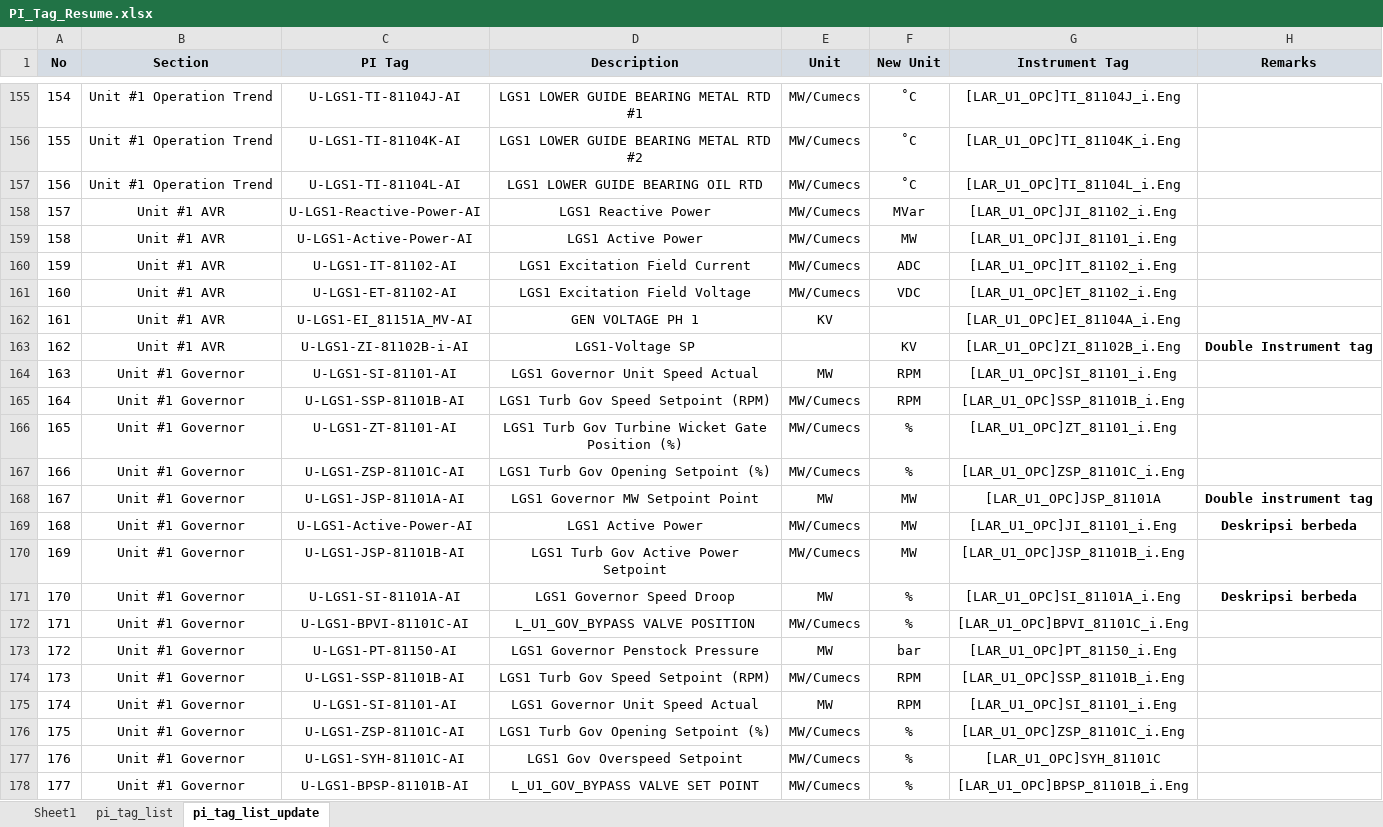
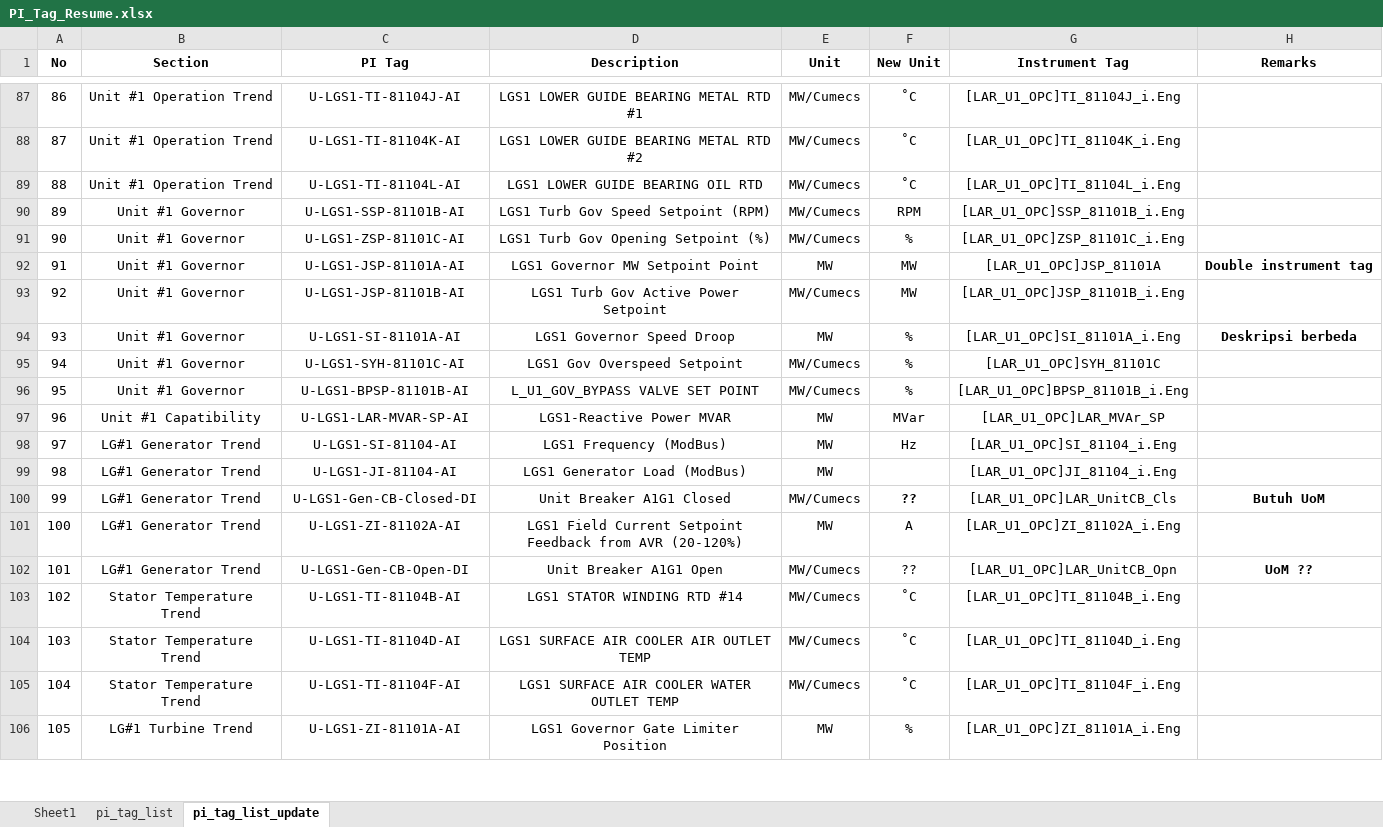
Before and after one commit to mekatronik-achmadi/Predict-CBM, an Excel workbook: Vale/Docs/ExistingPITag/PI_Tag_Resume.xlsx, sheet pi_tag_list_update, drawn as a sheet; only a part is shown, gaps mark what is left out; the shorter side is filled out with more unchanged rows; values as stored, in another font and other column widths than the file's, no borders; conditional formats not drawn; removed rows and columns are numbered as before the commit, all else as after; the diff covers the shown part only; the diff names each change by its address in the sheet, - before the commit and + after, or states it on an @@ line.

```diff
--- a/Vale/Docs/ExistingPITag/PI_Tag_Resume.xlsx (sheet pi_tag_list_update)
+++ b/Vale/Docs/ExistingPITag/PI_Tag_Resume.xlsx (sheet pi_tag_list_update)
-A1:H1 fill: #D5DCE4
+A1:H1 fill: none
@@ column A (No) renumbered between rows 3 and 114 @@
-row 158: 157 | Unit #1 AVR | U-LGS1-Reactive-Power-AI | LGS1 Reactive Power | MW/Cumecs | MVar | [LAR_U1_OPC]JI_81102_i.Eng
-row 159: 158 | Unit #1 AVR | U-LGS1-Active-Power-AI | LGS1 Active Power | MW/Cumecs | MW | [LAR_U1_OPC]JI_81101_i.Eng
-row 160: 159 | Unit #1 AVR | U-LGS1-IT-81102-AI | LGS1 Excitation Field Current | MW/Cumecs | ADC | [LAR_U1_OPC]IT_81102_i.Eng
-row 161: 160 | Unit #1 AVR | U-LGS1-ET-81102-AI | LGS1 Excitation Field Voltage | MW/Cumecs | VDC | [LAR_U1_OPC]ET_81102_i.Eng
-row 162: 161 | Unit #1 AVR | U-LGS1-EI_81151A_MV-AI | GEN VOLTAGE PH 1 | KV |  | [LAR_U1_OPC]EI_81104A_i.Eng
-row 163: 162 | Unit #1 AVR | U-LGS1-ZI-81102B-i-AI | LGS1-Voltage SP |  | KV | [LAR_U1_OPC]ZI_81102B_i.Eng | Double Instrument tag
-row 164: 163 | Unit #1 Governor | U-LGS1-SI-81101-AI | LGS1 Governor Unit Speed Actual | MW | RPM | [LAR_U1_OPC]SI_81101_i.Eng
-row 166: 165 | Unit #1 Governor | U-LGS1-ZT-81101-AI | LGS1 Turb Gov Turbine Wicket Gate Position (%) | MW/Cumecs | % | [LAR_U1_OPC]ZT_81101_i.Eng
-row 169: 168 | Unit #1 Governor | U-LGS1-Active-Power-AI | LGS1 Active Power | MW/Cumecs | MW | [LAR_U1_OPC]JI_81101_i.Eng | Deskripsi berbeda
-row 172: 171 | Unit #1 Governor | U-LGS1-BPVI-81101C-AI | L_U1_GOV_BYPASS VALVE POSITION | MW/Cumecs | % | [LAR_U1_OPC]BPVI_81101C_i.Eng
-row 173: 172 | Unit #1 Governor | U-LGS1-PT-81150-AI | LGS1 Governor Penstock Pressure | MW | bar | [LAR_U1_OPC]PT_81150_i.Eng
-row 174: 173 | Unit #1 Governor | U-LGS1-SSP-81101B-AI | LGS1 Turb Gov Speed Setpoint (RPM) | MW/Cumecs | RPM | [LAR_U1_OPC]SSP_81101B_i.Eng
-row 175: 174 | Unit #1 Governor | U-LGS1-SI-81101-AI | LGS1 Governor Unit Speed Actual | MW | RPM | [LAR_U1_OPC]SI_81101_i.Eng
-row 176: 175 | Unit #1 Governor | U-LGS1-ZSP-81101C-AI | LGS1 Turb Gov Opening Setpoint (%) | MW/Cumecs | % | [LAR_U1_OPC]ZSP_81101C_i.Eng
```
Also changed, not shown: 3 added rows and 153 removed rows elsewhere in this sheet, 3 other files.
